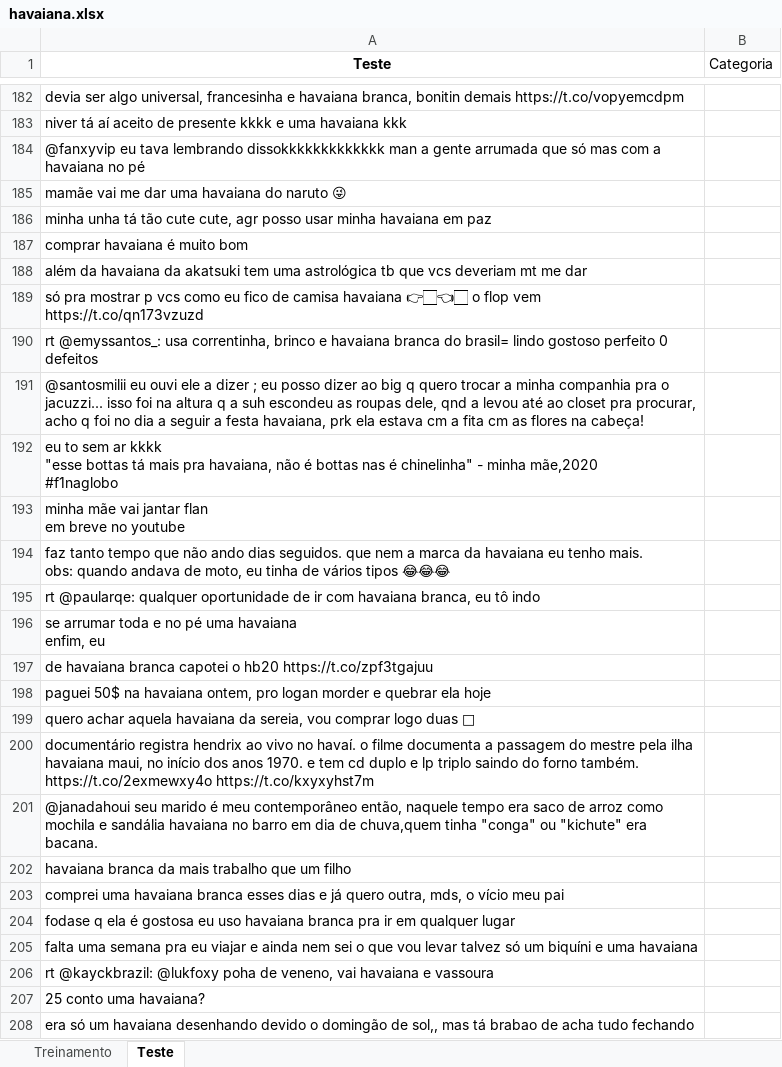
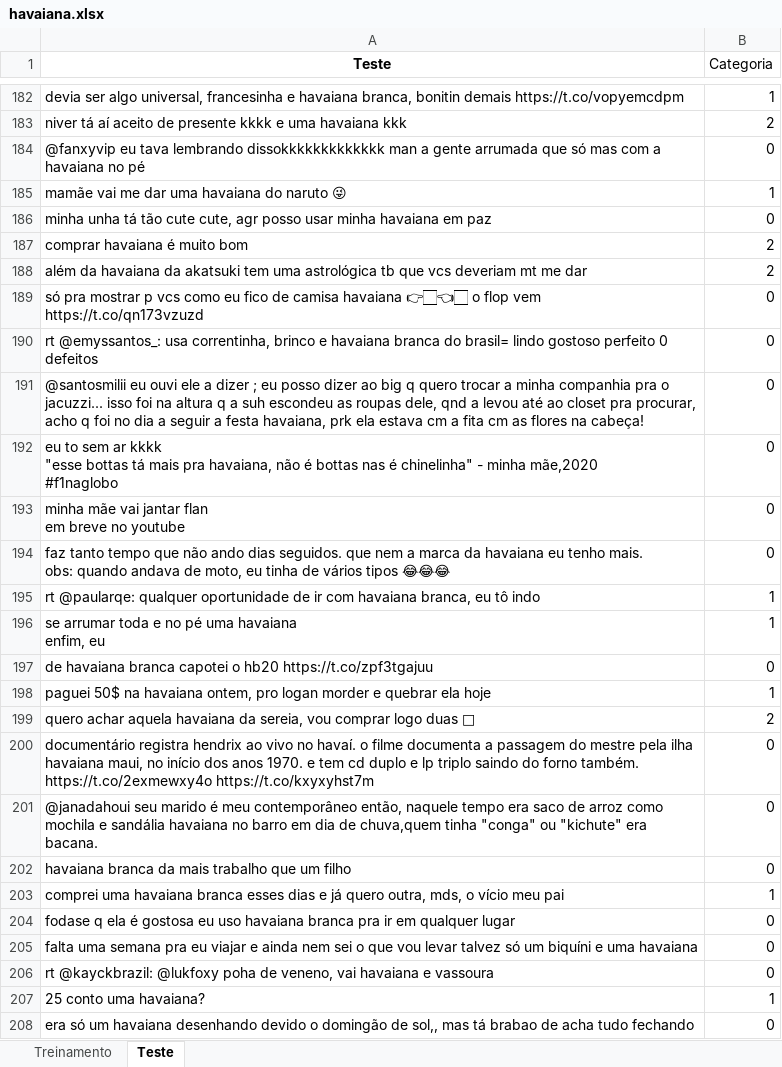
Before and after one commit to GuilhermeRameh/Projeto1-Ciedados, an Excel workbook: havaiana.xlsx, sheet Teste, drawn as a sheet; only a part is shown, gaps mark what is left out; values as stored, in another font and other column widths than the file's, no borders; the diff covers the shown part only; the diff names each change by its address in the sheet, - before the commit and + after, or states it on an @@ line.

Commit message:
Teste classificados até o final

```diff
--- a/havaiana.xlsx (sheet Teste)
+++ b/havaiana.xlsx (sheet Teste)
-B182 (Categoria): (empty)
+B182 (Categoria): 1
-B183 (Categoria): (empty)
+B183 (Categoria): 2
-B184 (Categoria): (empty)
+B184 (Categoria): 0
-B185 (Categoria): (empty)
+B185 (Categoria): 1
-B186 (Categoria): (empty)
+B186 (Categoria): 0
-B187:B188 (Categoria): (empty)
+B187:B188 (Categoria): 2
-B189:B194 (Categoria): (empty)
+B189:B194 (Categoria): 0
-B195:B196 (Categoria): (empty)
+B195:B196 (Categoria): 1
-B197 (Categoria): (empty)
+B197 (Categoria): 0
-B198 (Categoria): (empty)
+B198 (Categoria): 1
-B199 (Categoria): (empty)
+B199 (Categoria): 2
-B200:B202 (Categoria): (empty)
+B200:B202 (Categoria): 0
-B203 (Categoria): (empty)
+B203 (Categoria): 1
-B204:B206 (Categoria): (empty)
+B204:B206 (Categoria): 0
-B207 (Categoria): (empty)
+B207 (Categoria): 1
-B208 (Categoria): (empty)
+B208 (Categoria): 0
```
Also changed, not shown: 201 edited cells elsewhere in this sheet.
